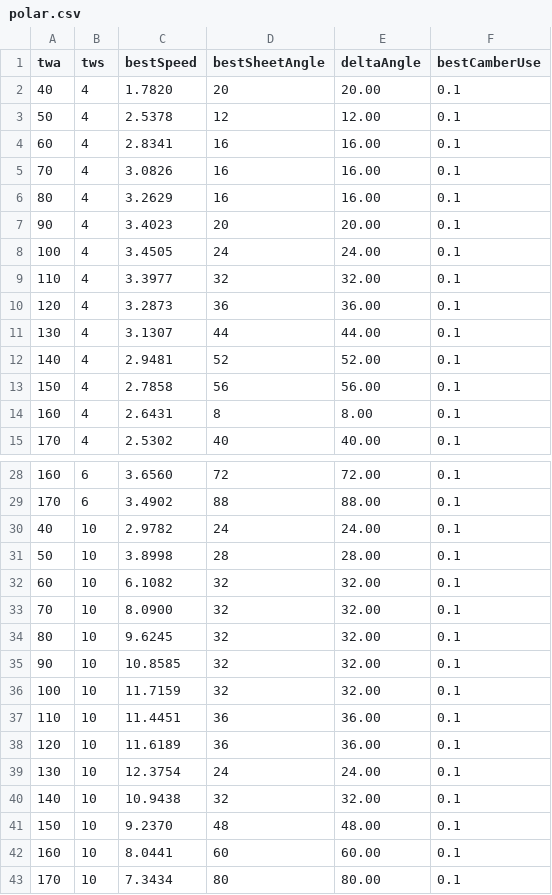
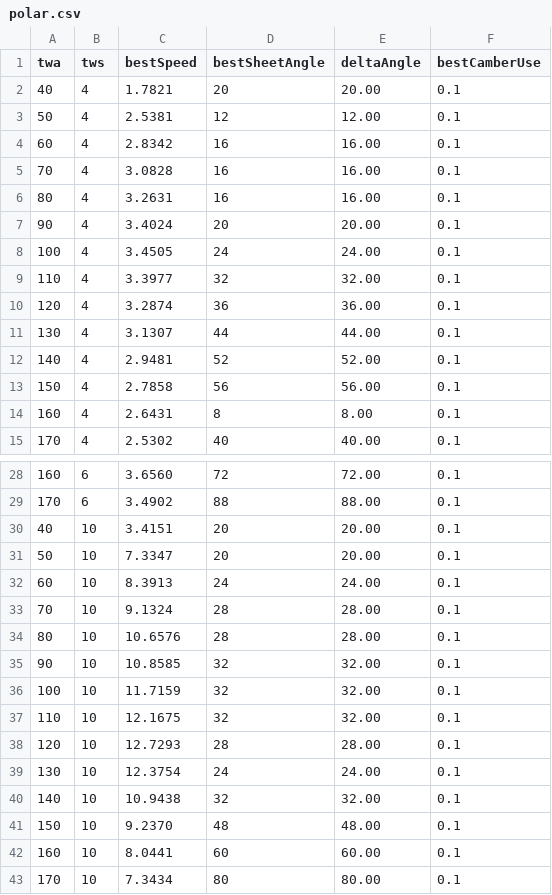
Before and after one commit to Luster79/SimPjoa, a CSV file: out/polar.csv, drawn as a sheet; only a part is shown, gaps mark what is left out; the diff covers the shown part only.

```diff
--- a/out/polar.csv
+++ b/out/polar.csv
@@ -1,11 +1,11 @@
 twa,tws,bestSpeed,bestSheetAngle,deltaAngle,bestCamberUse
-40,4,1.7820,20,20.00,0.1
-50,4,2.5378,12,12.00,0.1
-60,4,2.8341,16,16.00,0.1
-70,4,3.0826,16,16.00,0.1
-80,4,3.2629,16,16.00,0.1
-90,4,3.4023,20,20.00,0.1
+40,4,1.7821,20,20.00,0.1
+50,4,2.5381,12,12.00,0.1
+60,4,2.8342,16,16.00,0.1
+70,4,3.0828,16,16.00,0.1
+80,4,3.2631,16,16.00,0.1
+90,4,3.4024,20,20.00,0.1
 100,4,3.4505,24,24.00,0.1
 110,4,3.3977,32,32.00,0.1
-120,4,3.2873,36,36.00,0.1
+120,4,3.2874,36,36.00,0.1
 130,4,3.1307,44,44.00,0.1
@@ -29,11 +29,11 @@ twa,tws,bestSpeed,bestSheetAngle,deltaAngle,bestCamberUse
 170,6,3.4902,88,88.00,0.1
-40,10,2.9782,24,24.00,0.1
-50,10,3.8998,28,28.00,0.1
-60,10,6.1082,32,32.00,0.1
-70,10,8.0900,32,32.00,0.1
-80,10,9.6245,32,32.00,0.1
+40,10,3.4151,20,20.00,0.1
+50,10,7.3347,20,20.00,0.1
+60,10,8.3913,24,24.00,0.1
+70,10,9.1324,28,28.00,0.1
+80,10,10.6576,28,28.00,0.1
 90,10,10.8585,32,32.00,0.1
 100,10,11.7159,32,32.00,0.1
-110,10,11.4451,36,36.00,0.1
-120,10,11.6189,36,36.00,0.1
+110,10,12.1675,32,32.00,0.1
+120,10,12.7293,28,28.00,0.1
 130,10,12.3754,24,24.00,0.1
```
Also changed, not shown: 7 edited cells elsewhere in this file, out/scenario_aback.csv, out/scenario_squall.csv, 4 other files.
